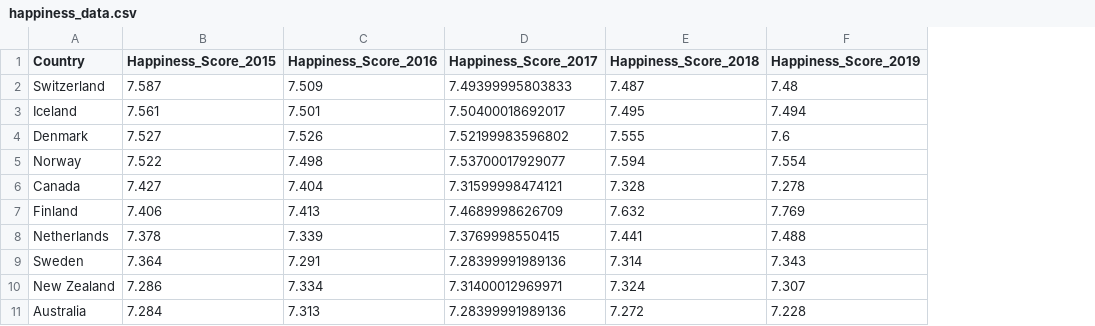
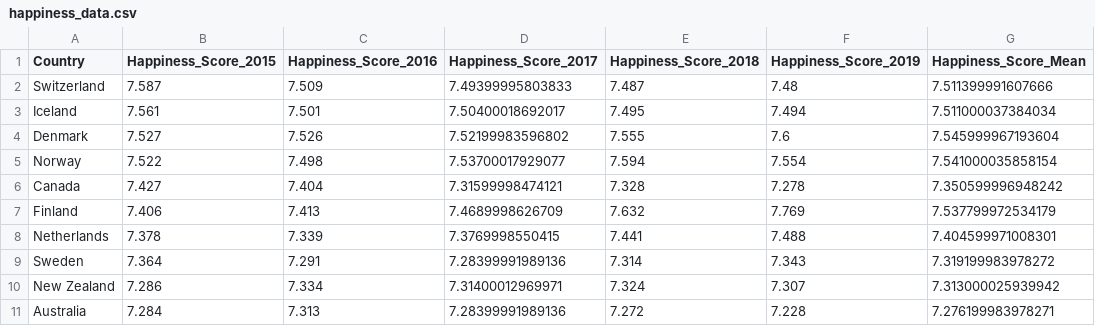
Before and after one commit to Zafewood/ME276DS-SDSE-The-Happiness-Project, a CSV file: data/happiness_data.csv, drawn as a sheet; only a part is shown; the diff names each change by its address in the sheet, - before the commit and + after, or states it on an @@ line.

Commit message:
#3 Data analysis started

```diff
--- a/data/happiness_data.csv
+++ b/data/happiness_data.csv
+column G (Happiness_Score_Mean), rows 2-11: 7.511399991607666 | 7.511000037384034 | 7.545999967193604 | 7.541000035858154 | 7.350599996948242 | 7.537799972534179 | 7.404599971008301 | 7.319199983978272 | 7.313000025939942 | 7.276199983978271
```
Also changed, not shown: data/unemployment_data.csv, 4 other files.
